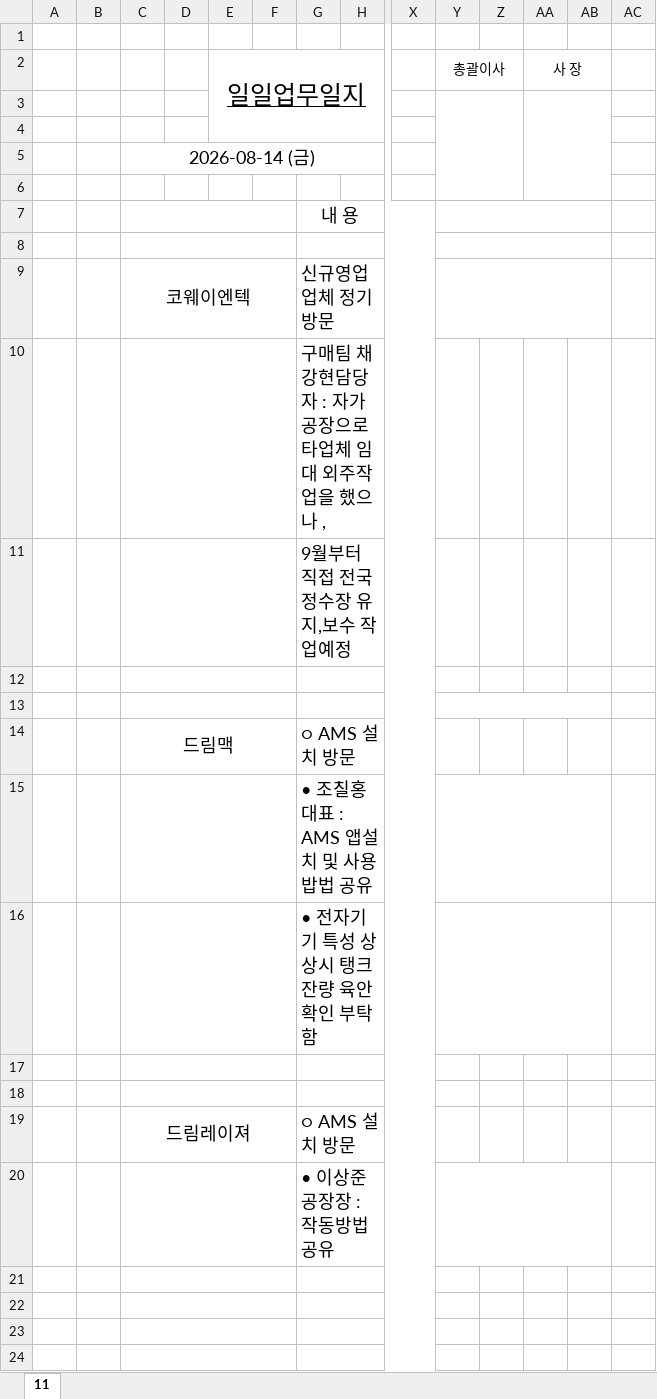
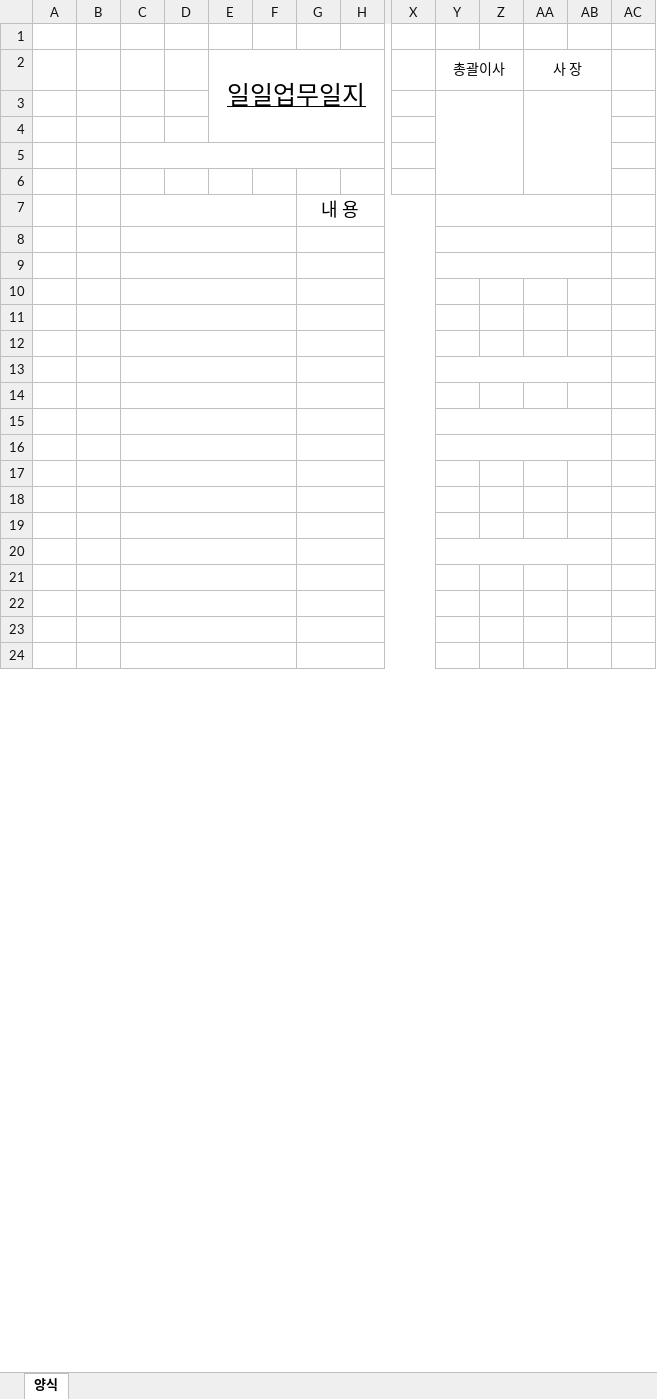
Before and after one commit to zimhs/office, an Excel workbook: uploaded_cache/worklog/template.xlsx, sheet 양식, drawn as a sheet; only a part is shown, gaps mark what is left out; values as stored, in another font and other column widths than the file's, no borders; charts and pictures not drawn; removed rows and columns are numbered as before the commit, all else as after; rows hold the shown columns only; the diff names each change by its address in the sheet, - before the commit and + after, or states it on an @@ line.

```diff
--- a/uploaded_cache/worklog/template.xlsx (sheet 양식)
+++ b/uploaded_cache/worklog/template.xlsx (sheet 양식)
-sheet tab: 11
+sheet tab: 양식
-C5: 2026-08-14 (금)
+C5: (empty)
-C9: 코웨이엔텍
+C9: (empty)
-G9: 신규영업업체 정기방문
+G9: (empty)
-G10: 구매팀 채강현담당자 : 자가공장으로 타업체 임대 외주작업을 했으나 ,
+G10: (empty)
-G11: 9월부터 직접 전국 정수장 유지,보수 작업예정
+G11: (empty)
-row 14:  |  | 드림맥 |  |  |  | ○ AMS 설치 방문
-row 15:  |  |  |  |  |  | • 조칠홍대표 : AMS 앱설치 및 사용밥법 공유
-row 16:  |  |  |  |  |  | • 전자기기 특성 상 상시 탱크잔량 육안확인 부탁 함
+Y15:AB15 merged
-row 16:  |  | 드림레이져 |  |  |  | ○ AMS 설치 방문
+row 16: (empty)
+Y16:AB16 merged
-G17: • 이상준공장장 : 작동방법 공유
+G17: (empty)
-Y20:AB20 merged
+row 18: (empty)
+row 19: (empty)
+row 20: (empty)
```
Also changed, not shown: charts or pictures, 2 other files.
